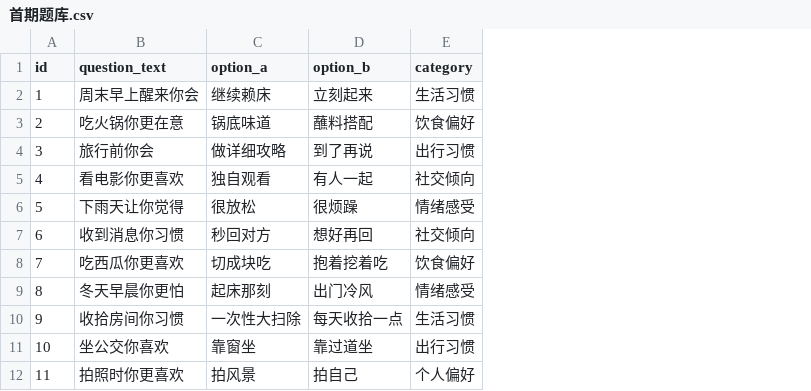
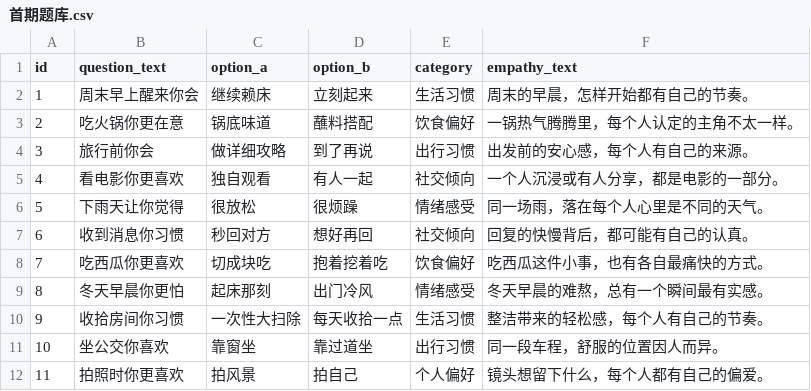
Before and after one commit to zyhang/tongpinyixia, a CSV file: 题库/首期题库.csv, drawn as a sheet; only a part is shown; the diff names each change by its address in the sheet, - before the commit and + after, or states it on an @@ line.

Commit message:
为首期题库补充逐题共情文案

```diff
--- a/题库/首期题库.csv
+++ b/题库/首期题库.csv
+column F (empathy_text), rows 2-12: 周末的早晨，怎样开始都有自己的节奏。 | 一锅热气腾腾里，每个人认定的主角不太一样。 | 出发前的安心感，每个人有自己的来源。 | 一个人沉浸或有人分享，都是电影的一部分。 | 同一场雨，落在每个人心里是不同的天气。 | 回复的快慢背后，都可能有自己的认真。 | 吃西瓜这件小事，也有各自最痛快的方式。 | 冬天早晨的难熬，总有一个瞬间最有实感。 | 整洁带来的轻松感，每个人有自己的节奏。 | 同一段车程，舒服的位置因人而异。 | 镜头想留下什么，每个人都有自己的偏爱。
```
